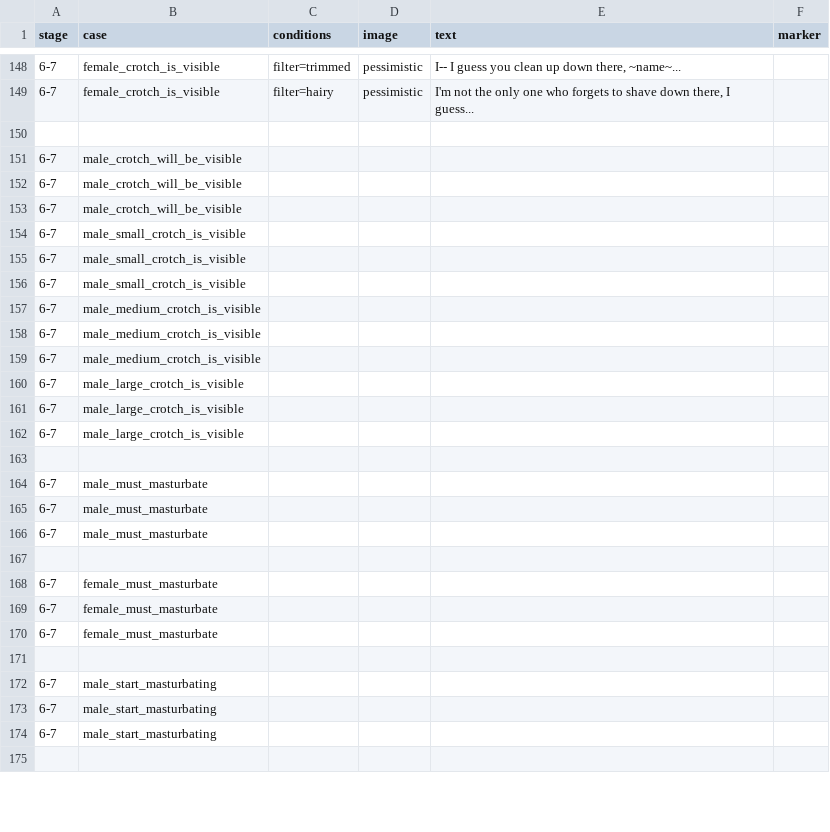
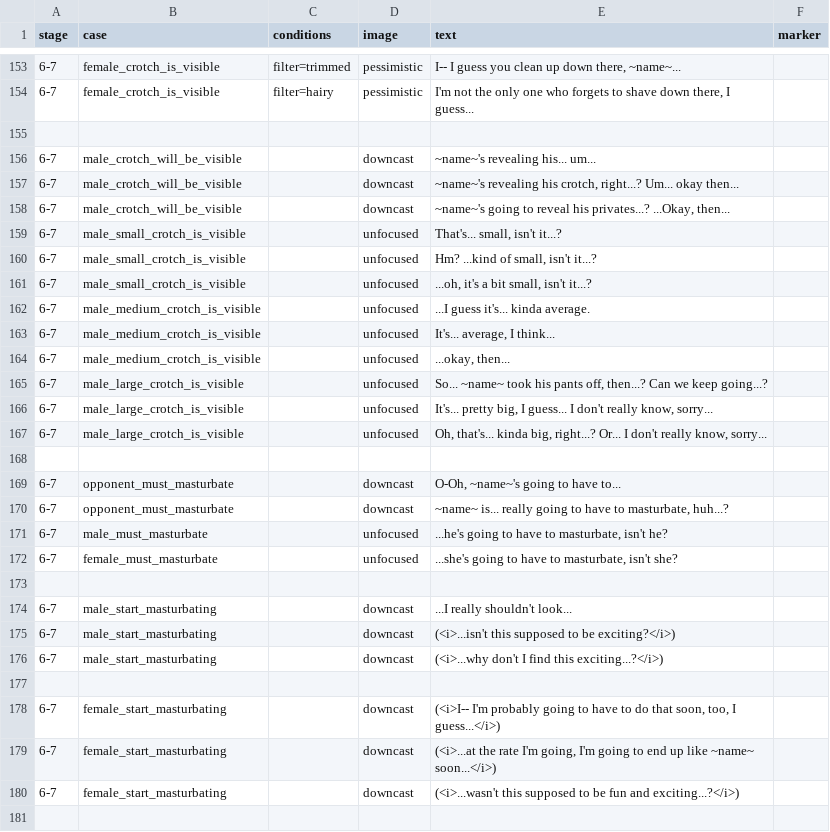
Before and after one commit to mechaman111/spnati, a CSV file: opponents/sayori/csvs/SPNATI_ Sayori - Stages 6-7.csv, drawn as a sheet; only a part is shown, gaps mark what is left out; the diff covers the shown part only.

```diff
--- a/opponents/sayori/csvs/SPNATI_ Sayori - Stages 6-7.csv
+++ b/opponents/sayori/csvs/SPNATI_ Sayori - Stages 6-7.csv
@@ -150,26 +155,27 @@ stage,case,conditions,image,text,marker
 ,,,,,
-6-7,male_crotch_will_be_visible,,,,
-6-7,male_crotch_will_be_visible,,,,
-6-7,male_crotch_will_be_visible,,,,
-6-7,male_small_crotch_is_visible,,,,
-6-7,male_small_crotch_is_visible,,,,
-6-7,male_small_crotch_is_visible,,,,
-6-7,male_medium_crotch_is_visible,,,,
-6-7,male_medium_crotch_is_visible,,,,
-6-7,male_medium_crotch_is_visible,,,,
-6-7,male_large_crotch_is_visible,,,,
-6-7,male_large_crotch_is_visible,,,,
-6-7,male_large_crotch_is_visible,,,,
+6-7,male_crotch_will_be_visible,,downcast,~name~'s revealing his... um...,
+6-7,male_crotch_will_be_visible,,downcast,"~name~'s revealing his crotch, right...? Um... okay then...",
+6-7,male_crotch_will_be_visible,,downcast,"~name~'s going to reveal his privates...? ...Okay, then...",
+6-7,male_small_crotch_is_visible,,unfocused,"That's... small, isn't it...?",
+6-7,male_small_crotch_is_visible,,unfocused,"Hm? ...kind of small, isn't it...?",
+6-7,male_small_crotch_is_visible,,unfocused,"...oh, it's a bit small, isn't it...?",
+6-7,male_medium_crotch_is_visible,,unfocused,...I guess it's... kinda average.,
+6-7,male_medium_crotch_is_visible,,unfocused,"It's... average, I think...",
+6-7,male_medium_crotch_is_visible,,unfocused,"...okay, then...",
+6-7,male_large_crotch_is_visible,,unfocused,"So... ~name~ took his pants off, then...? Can we keep going...?",
+6-7,male_large_crotch_is_visible,,unfocused,"It's... pretty big, I guess... I don't really know, sorry...",
+6-7,male_large_crotch_is_visible,,unfocused,"Oh, that's... kinda big, right...? Or... I don't really know, sorry...",
 ,,,,,
-6-7,male_must_masturbate,,,,
-6-7,male_must_masturbate,,,,
-6-7,male_must_masturbate,,,,
+6-7,opponent_must_masturbate,,downcast,"O-Oh, ~name~'s going to have to...",
+6-7,opponent_must_masturbate,,downcast,"~name~ is... really going to have to masturbate, huh...?",
+6-7,male_must_masturbate,,unfocused,"...he's going to have to masturbate, isn't he?",
+6-7,female_must_masturbate,,unfocused,"...she's going to have to masturbate, isn't she?",
 ,,,,,
-6-7,female_must_masturbate,,,,
-6-7,female_must_masturbate,,,,
-6-7,female_must_masturbate,,,,
+6-7,male_start_masturbating,,downcast,...I really shouldn't look...,
+6-7,male_start_masturbating,,downcast,(<i>...isn't this supposed to be exciting?</i>),
+6-7,male_start_masturbating,,downcast,(<i>...why don't I find this exciting...?</i>),
 ,,,,,
-6-7,male_start_masturbating,,,,
-6-7,male_start_masturbating,,,,
-6-7,male_start_masturbating,,,,
+6-7,female_start_masturbating,,downcast,"(<i>I-- I'm probably going to have to do that soon, too, I guess...</i>)",
+6-7,female_start_masturbating,,downcast,"(<i>...at the rate I'm going, I'm going to end up like ~name~ soon...</i>)",
+6-7,female_start_masturbating,,downcast,(<i>...wasn't this supposed to be fun and exciting...?</i>),
 ,,,,,
```
Also changed, not shown: 12 added rows, 17 removed rows and 44 edited cells elsewhere in this file, 3 other files.
